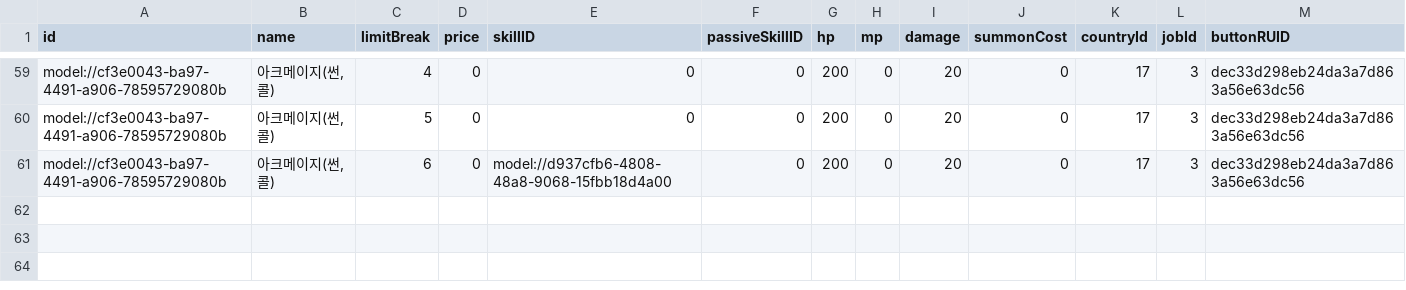
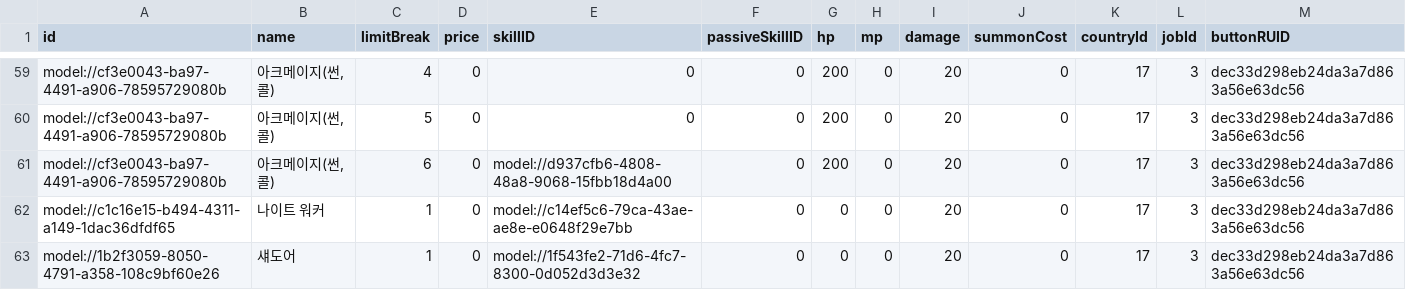
Before and after one commit to browniesss/MapleWorlds, a CSV file: RootDesk/MyDesk/Scripts/Units/Server/Data/LimitBreak/LIMIT_BREAK_5.csv, drawn as a sheet; only a part is shown, gaps mark what is left out; the diff names each change by its address in the sheet, - before the commit and + after, or states it on an @@ line.

```diff
--- a/RootDesk/MyDesk/Scripts/Units/Server/Data/LimitBreak/LIMIT_BREAK_5.csv
+++ b/RootDesk/MyDesk/Scripts/Units/Server/Data/LimitBreak/LIMIT_BREAK_5.csv
+row 62: model://c1c16e15-b494-4311-a149-1dac36dfdf65 | 나이트 워커 | 1 | 0 | model://c14ef5c6-79ca-43ae-ae8e-e0648f29e7bb | 0 | 0 | 0 | 20 | 0 | 17 | 3 | dec33d298eb24da3a7d863a56e63dc56
+row 63: model://1b2f3059-8050-4791-a358-108c9bf60e26 | 섀도어 | 1 | 0 | model://1f543fe2-71d6-4fc7-8300-0d052d3d3e32 | 0 | 0 | 0 | 20 | 0 | 17 | 3 | dec33d298eb24da3a7d863a56e63dc56
```
Also changed, not shown: RootDesk/MyDesk/DataSets/Skill.csv, RootDesk/MyDesk/DataSets/Unit.csv, 30 other files.
